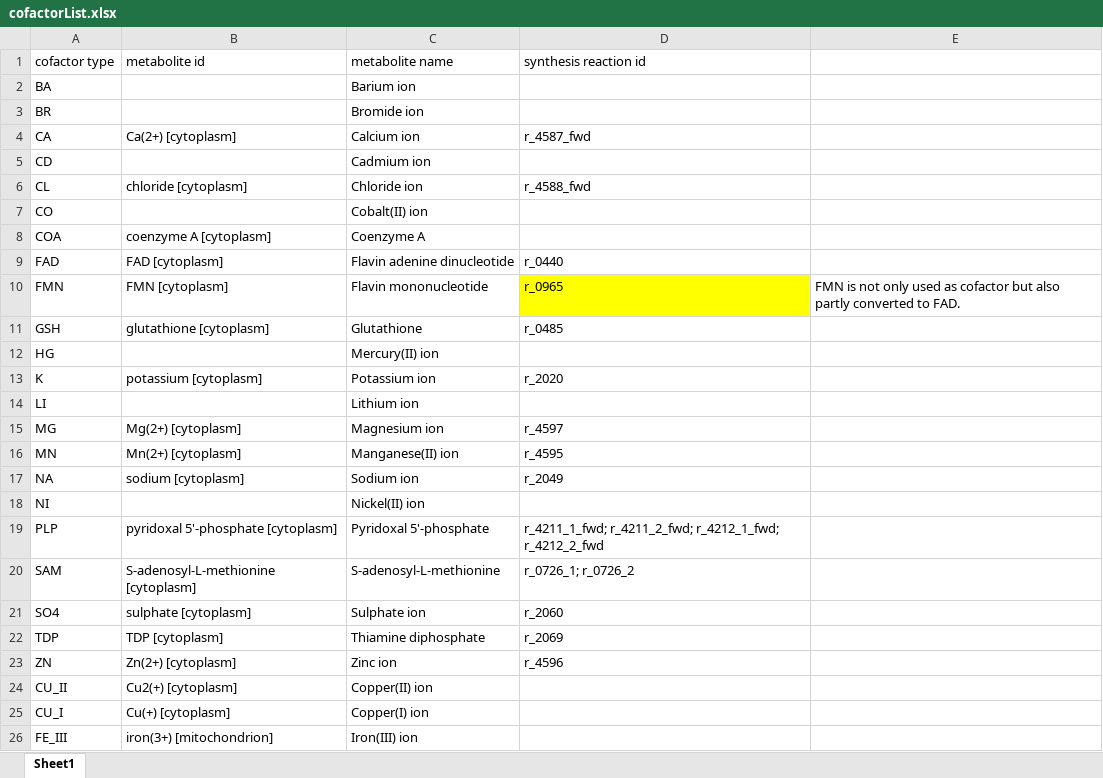
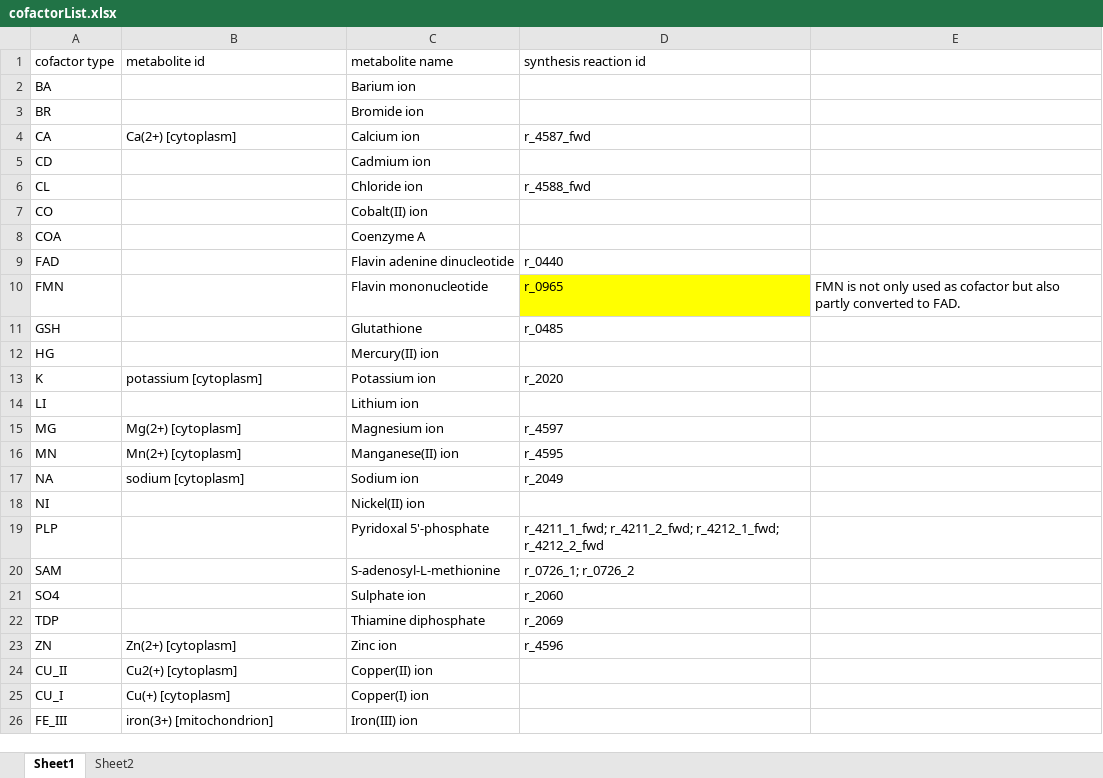
Before and after one commit to SysBioChalmers/CofactorYeast, an Excel workbook: Data/cofactorList.xlsx, sheet Sheet1, drawn as a sheet; only a part is shown; values as stored, in another font and other column widths than the file's, no borders; the diff names each change by its address in the sheet, - before the commit and + after, or states it on an @@ line.

```diff
--- a/Data/cofactorList.xlsx (sheet Sheet1)
+++ b/Data/cofactorList.xlsx (sheet Sheet1)
+sheet tab: Sheet2
-B6 (metabolite id): chloride [cytoplasm]
+B6 (metabolite id): (empty)
-B8 (metabolite id): coenzyme A [cytoplasm]
+B8 (metabolite id): (empty)
-B9 (metabolite id): FAD [cytoplasm]
+B9 (metabolite id): (empty)
-B10 (metabolite id): FMN [cytoplasm]
+B10 (metabolite id): (empty)
-B11 (metabolite id): glutathione [cytoplasm]
+B11 (metabolite id): (empty)
-B19 (metabolite id): pyridoxal 5'-phosphate [cytoplasm]
+B19 (metabolite id): (empty)
-B20 (metabolite id): S-adenosyl-L-methionine [cytoplasm]
+B20 (metabolite id): (empty)
-B21 (metabolite id): sulphate [cytoplasm]
+B21 (metabolite id): (empty)
-B22 (metabolite id): TDP [cytoplasm]
+B22 (metabolite id): (empty)
```
Also changed, not shown: 50 other files.
